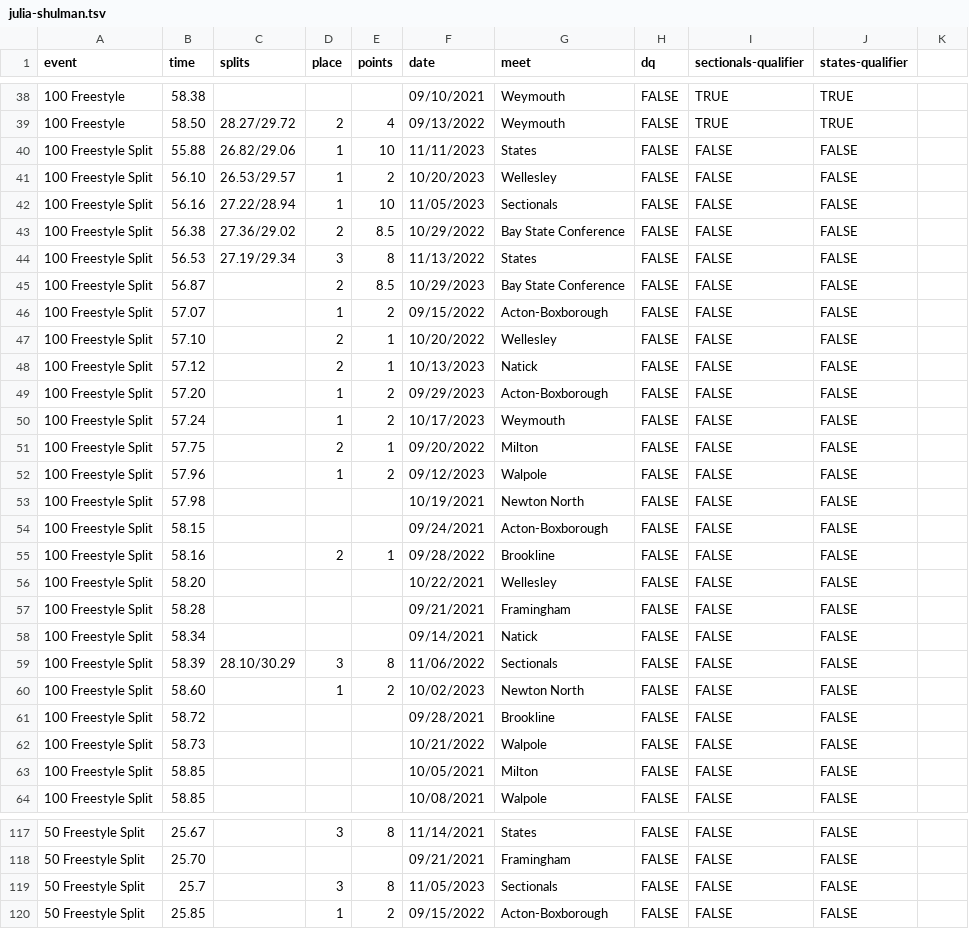
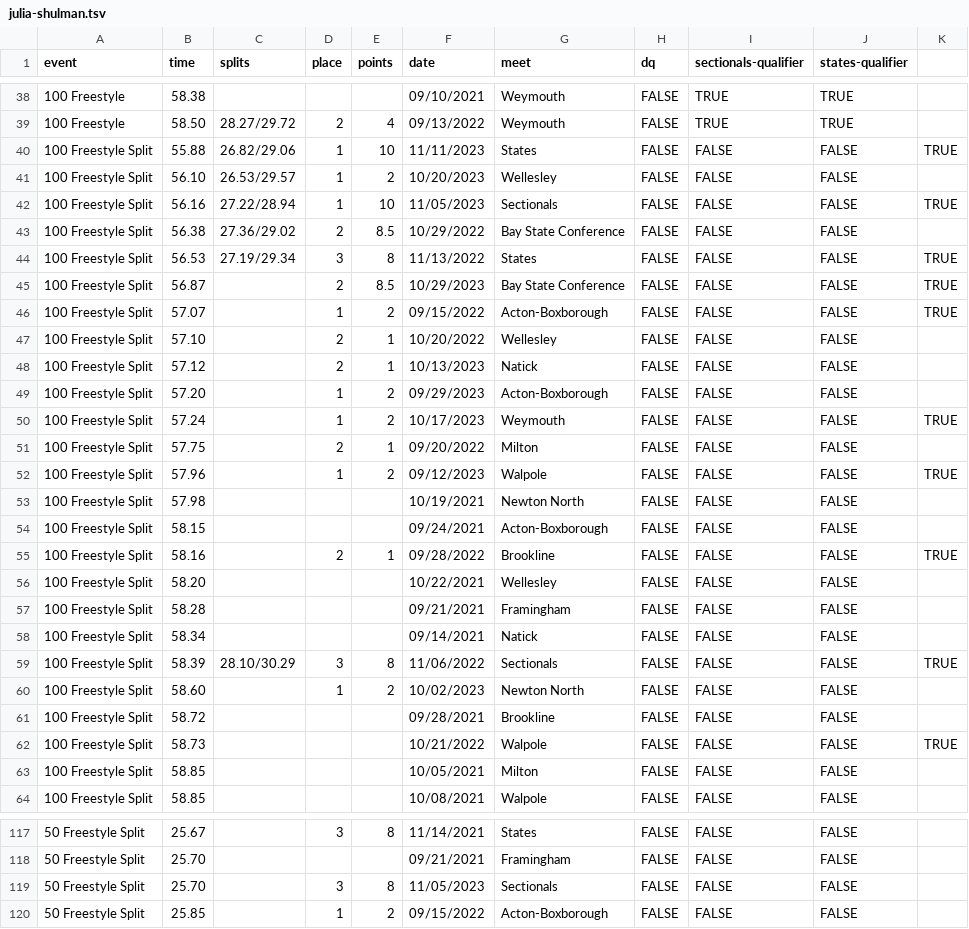
Before and after one commit to needhamswive/needhamswive.github.io, a TSV file: _data/high-school/girls/graduates/2024/swims/julia-shulman.tsv, drawn as a sheet; only a part is shown, gaps mark what is left out; the diff covers the shown part only.

```diff
--- a/_data/high-school/girls/graduates/2024/swims/julia-shulman.tsv
+++ b/_data/high-school/girls/graduates/2024/swims/julia-shulman.tsv
@@ -39,9 +39,9 @@ event	time	splits	place	points	date	meet	dq	sectionals-qualifier	states-qualifie
 100 Freestyle	58.50	28.27/29.72	2	4	09/13/2022	Weymouth	FALSE	TRUE	TRUE
-100 Freestyle Split	55.88	26.82/29.06	1	10	11/11/2023	States	FALSE	FALSE	FALSE
+100 Freestyle Split	55.88	26.82/29.06	1	10	11/11/2023	States	FALSE	FALSE	FALSE	TRUE
 100 Freestyle Split	56.10	26.53/29.57	1	2	10/20/2023	Wellesley	FALSE	FALSE	FALSE
-100 Freestyle Split	56.16	27.22/28.94	1	10	11/05/2023	Sectionals	FALSE	FALSE	FALSE
+100 Freestyle Split	56.16	27.22/28.94	1	10	11/05/2023	Sectionals	FALSE	FALSE	FALSE	TRUE
 100 Freestyle Split	56.38	27.36/29.02	2	8.5	10/29/2022	Bay State Conference	FALSE	FALSE	FALSE
-100 Freestyle Split	56.53	27.19/29.34	3	8	11/13/2022	States	FALSE	FALSE	FALSE
-100 Freestyle Split	56.87		2	8.5	10/29/2023	Bay State Conference	FALSE	FALSE	FALSE
-100 Freestyle Split	57.07		1	2	09/15/2022	Acton-Boxborough	FALSE	FALSE	FALSE
+100 Freestyle Split	56.53	27.19/29.34	3	8	11/13/2022	States	FALSE	FALSE	FALSE	TRUE
+100 Freestyle Split	56.87		2	8.5	10/29/2023	Bay State Conference	FALSE	FALSE	FALSE	TRUE
+100 Freestyle Split	57.07		1	2	09/15/2022	Acton-Boxborough	FALSE	FALSE	FALSE	TRUE
 100 Freestyle Split	57.10		2	1	10/20/2022	Wellesley	FALSE	FALSE	FALSE
@@ -49,8 +49,8 @@ event	time	splits	place	points	date	meet	dq	sectionals-qualifier	states-qualifie
 100 Freestyle Split	57.20		1	2	09/29/2023	Acton-Boxborough	FALSE	FALSE	FALSE
-100 Freestyle Split	57.24		1	2	10/17/2023	Weymouth	FALSE	FALSE	FALSE
+100 Freestyle Split	57.24		1	2	10/17/2023	Weymouth	FALSE	FALSE	FALSE	TRUE
 100 Freestyle Split	57.75		2	1	09/20/2022	Milton	FALSE	FALSE	FALSE
-100 Freestyle Split	57.96		1	2	09/12/2023	Walpole	FALSE	FALSE	FALSE
+100 Freestyle Split	57.96		1	2	09/12/2023	Walpole	FALSE	FALSE	FALSE	TRUE
 100 Freestyle Split	57.98				10/19/2021	Newton North	FALSE	FALSE	FALSE
 100 Freestyle Split	58.15				09/24/2021	Acton-Boxborough	FALSE	FALSE	FALSE
-100 Freestyle Split	58.16		2	1	09/28/2022	Brookline	FALSE	FALSE	FALSE
+100 Freestyle Split	58.16		2	1	09/28/2022	Brookline	FALSE	FALSE	FALSE	TRUE
 100 Freestyle Split	58.20				10/22/2021	Wellesley	FALSE	FALSE	FALSE
@@ -58,6 +58,6 @@ event	time	splits	place	points	date	meet	dq	sectionals-qualifier	states-qualifie
 100 Freestyle Split	58.34				09/14/2021	Natick	FALSE	FALSE	FALSE
-100 Freestyle Split	58.39	28.10/30.29	3	8	11/06/2022	Sectionals	FALSE	FALSE	FALSE
+100 Freestyle Split	58.39	28.10/30.29	3	8	11/06/2022	Sectionals	FALSE	FALSE	FALSE	TRUE
 100 Freestyle Split	58.60		1	2	10/02/2023	Newton North	FALSE	FALSE	FALSE
 100 Freestyle Split	58.72				09/28/2021	Brookline	FALSE	FALSE	FALSE
-100 Freestyle Split	58.73				10/21/2022	Walpole	FALSE	FALSE	FALSE
+100 Freestyle Split	58.73				10/21/2022	Walpole	FALSE	FALSE	FALSE	TRUE
 100 Freestyle Split	58.85				10/05/2021	Milton	FALSE	FALSE	FALSE
@@ -118,3 +118,3 @@ event	time	splits	place	points	date	meet	dq	sectionals-qualifier	states-qualifie
 50 Freestyle Split	25.70				09/21/2021	Framingham	FALSE	FALSE	FALSE
-50 Freestyle Split	25.7		3	8	11/05/2023	Sectionals	FALSE	FALSE	FALSE
+50 Freestyle Split	25.70		3	8	11/05/2023	Sectionals	FALSE	FALSE	FALSE
 50 Freestyle Split	25.85		1	2	09/15/2022	Acton-Boxborough	FALSE	FALSE	FALSE
```
Also changed, not shown: 2 edited cells elsewhere in this file, _data/high-school/girls/graduates/2024/swims/chloe-wukitch.tsv, _data/high-school/girls/graduates/2024/swims/kylie-ohearn.tsv, 5 other files.
